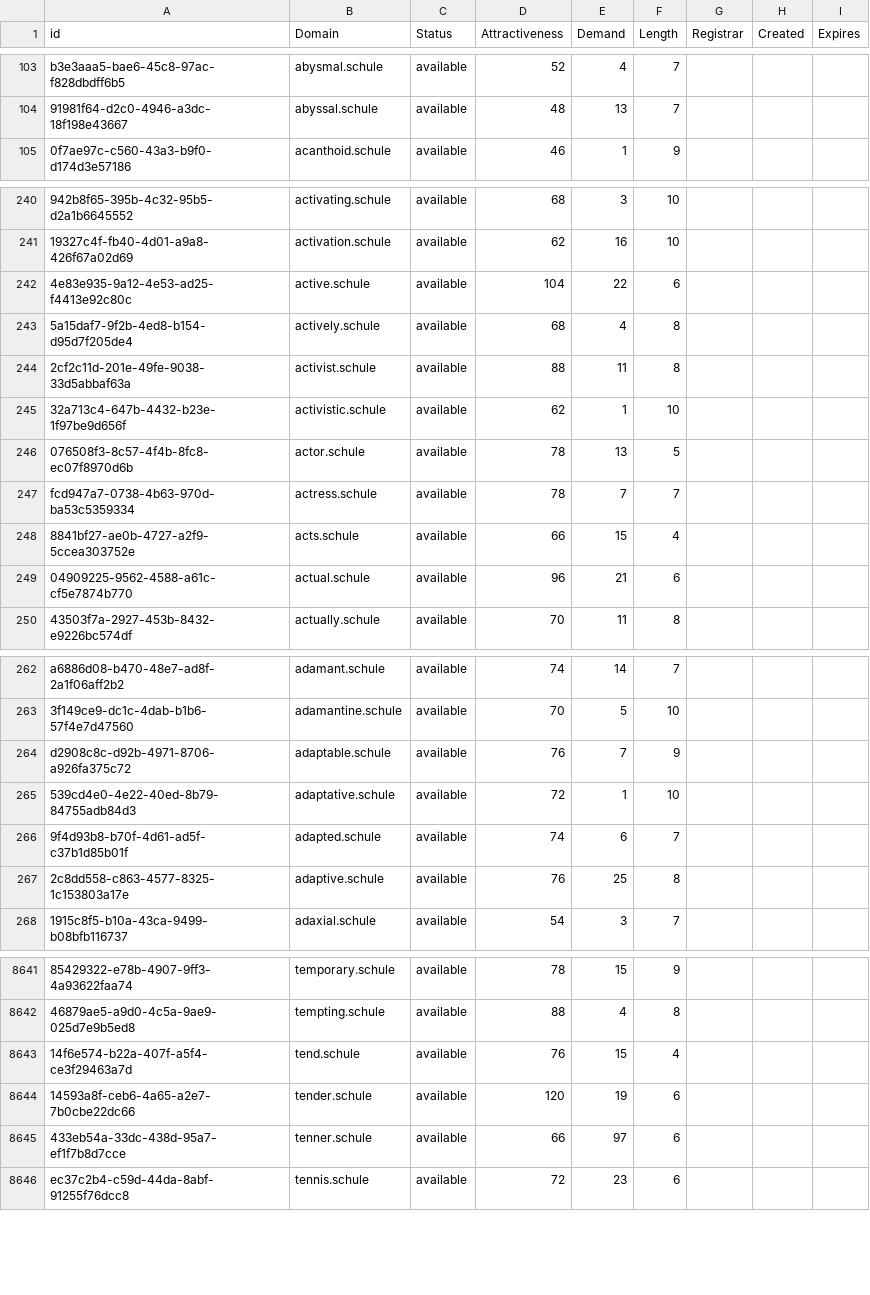
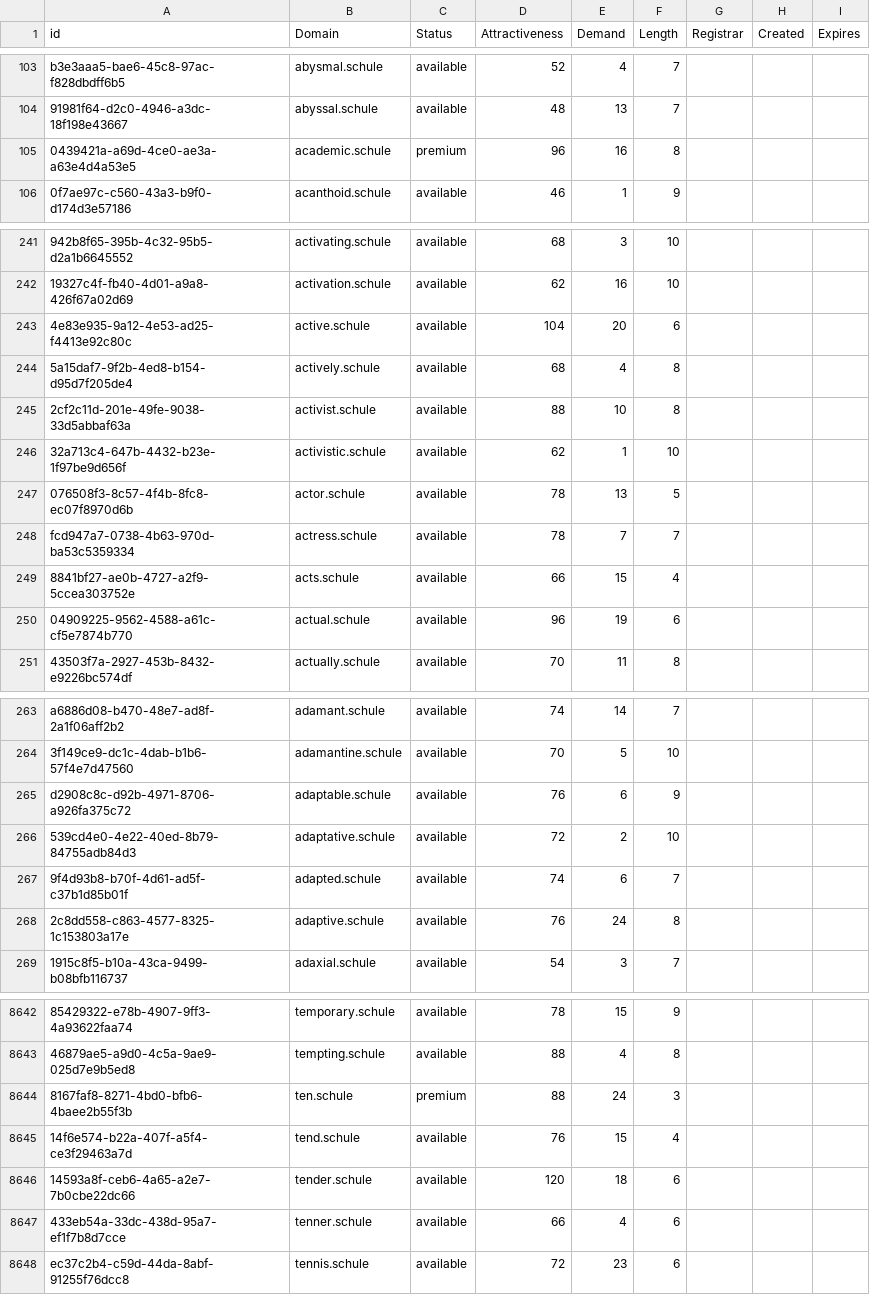
Before and after one commit to UniqueDomains/schule-oneword-domains, a CSV file: schule.csv, drawn as a sheet; only a part is shown, gaps mark what is left out; addresses are those after the commit; the diff covers the shown part only; the diff names each change by its address in the sheet, - before the commit and + after, or states it on an @@ line.

Commit message:
Domains update

```diff
--- a/schule.csv
+++ b/schule.csv
+row 105: 0439421a-a69d-4ce0-ae3a-a63e4d4a53e5 | academic.schule | premium | 96 | 16 | 8
-E243 (Demand): 22
+E243 (Demand): 20
-E245 (Demand): 11
+E245 (Demand): 10
-E250 (Demand): 21
+E250 (Demand): 19
-E265 (Demand): 7
+E265 (Demand): 6
-E266 (Demand): 1
+E266 (Demand): 2
-E268 (Demand): 25
+E268 (Demand): 24
+row 8644: 8167faf8-8271-4bd0-bfb6-4baee2b55f3b | ten.schule | premium | 88 | 24 | 3
-E8646 (Demand): 19
+E8646 (Demand): 18
-E8647 (Demand): 97
+E8647 (Demand): 4
```
Also changed, not shown: 93 edited cells elsewhere in this file, 2 other files.
